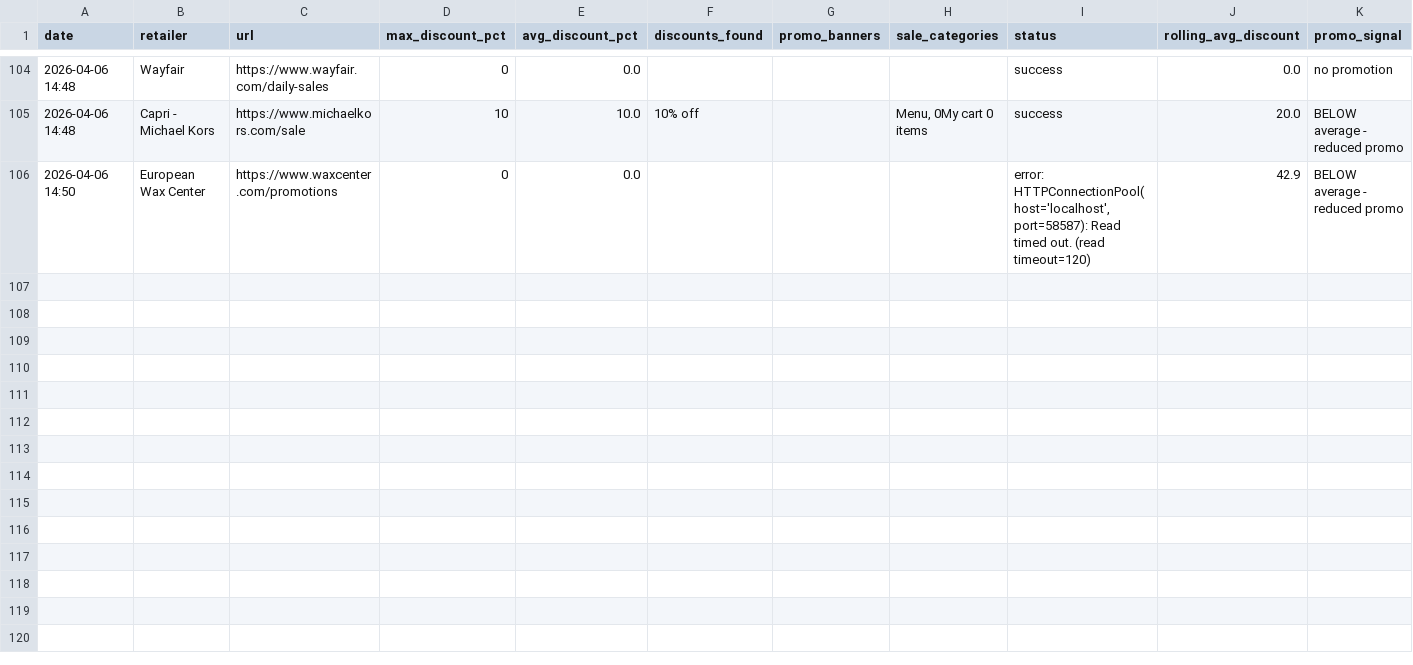
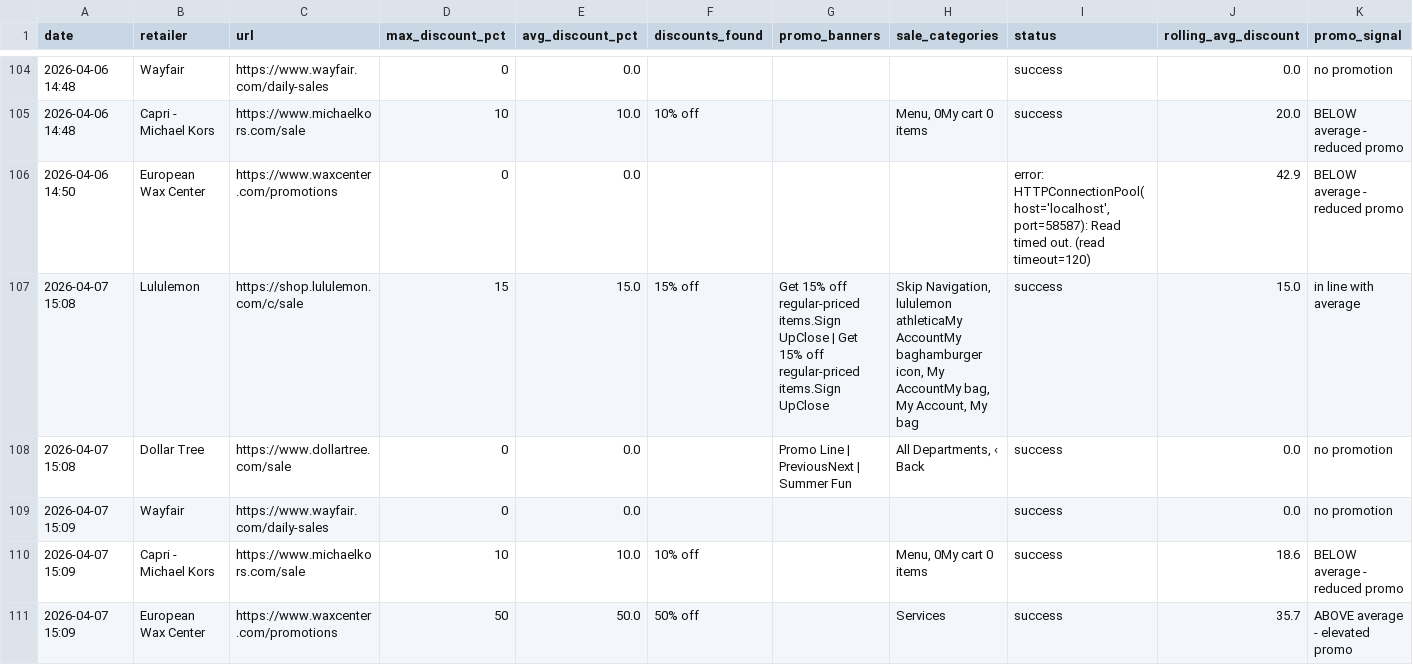
Before and after one commit to asl174695/softlines-promo-tracker, a CSV file: promo_log.csv, drawn as a sheet; only a part is shown, gaps mark what is left out.

```diff
--- a/promo_log.csv
+++ b/promo_log.csv
@@ -106 +106,6 @@ date,retailer,url,max_discount_pct,avg_discount_pct,discounts_found,promo_banner
 2026-04-06 14:50,European Wax Center,https://www.waxcenter.com/promotions,0,0.0,,,,"error: HTTPConnectionPool(host='localhost', port=58587): Read timed out. (read timeout=120)",42.9,BELOW average - reduced promo
+2026-04-07 15:08,Lululemon,https://shop.lululemon.com/c/sale,15,15.0,15% off,Get 15% off regular-priced items.Sign UpClose | Get 15% off regular-priced items.Sign UpClose,"Skip Navigation, lululemon athleticaMy AccountMy baghamburger icon, My AccountMy bag, My Account, My bag",success,15.0,in line with average
+2026-04-07 15:08,Dollar Tree,https://www.dollartree.com/sale,0,0.0,,Promo Line | PreviousNext | Summer Fun,"All Departments, ‹ Back",success,0.0,no promotion
+2026-04-07 15:09,Wayfair,https://www.wayfair.com/daily-sales,0,0.0,,,,success,0.0,no promotion
+2026-04-07 15:09,Capri - Michael Kors,https://www.michaelkors.com/sale,10,10.0,10% off,,"Menu, 0My cart 0 items",success,18.6,BELOW average - reduced promo
+2026-04-07 15:09,European Wax Center,https://www.waxcenter.com/promotions,50,50.0,50% off,,Services,success,35.7,ABOVE average - elevated promo
```
